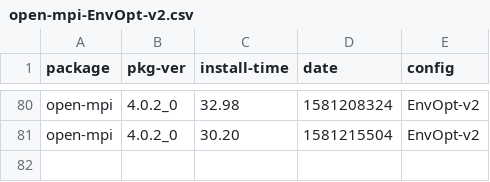
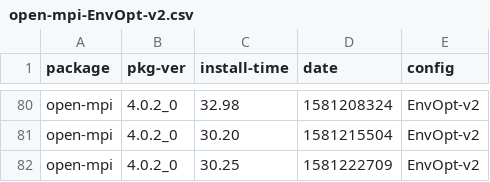
Before and after one commit to zbeekman/brew-GHA-profiling, a CSV file: open-mpi-EnvOpt-v2.csv, drawn as a sheet; only a part is shown, gaps mark what is left out.

```diff
--- a/open-mpi-EnvOpt-v2.csv
+++ b/open-mpi-EnvOpt-v2.csv
@@ -81 +81,2 @@ open-mpi, 4.0.2_0, 32.98, 1581208324, EnvOpt-v2
 open-mpi, 4.0.2_0, 30.20, 1581215504, EnvOpt-v2
+open-mpi, 4.0.2_0, 30.25, 1581222709, EnvOpt-v2
```
Also changed, not shown: gcc@8-EnvOpt-v2.csv, graphviz-EnvOpt-v2.csv.
